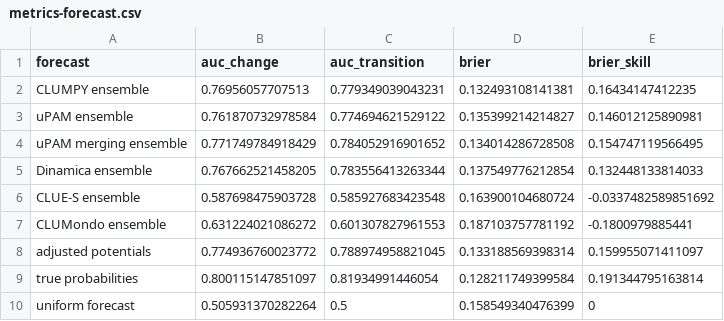
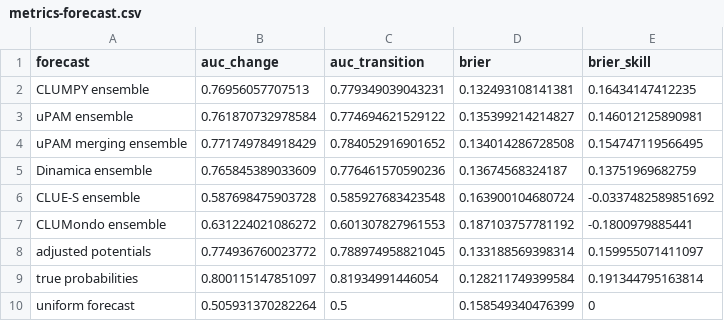
Before and after one commit to mmyrte/evoland-experiments, a CSV file: 2026-09-paper-figures/results/fig2/metrics-forecast.csv, drawn as a sheet.

```diff
--- a/2026-09-paper-figures/results/fig2/metrics-forecast.csv
+++ b/2026-09-paper-figures/results/fig2/metrics-forecast.csv
@@ -4,3 +4,3 @@ uPAM ensemble,0.761870732978584,0.774694621529122,0.135399214214827,0.1460121258
 uPAM merging ensemble,0.771749784918429,0.784052916901652,0.134014286728508,0.154747119566495
-Dinamica ensemble,0.767662521458205,0.783556413263344,0.137549776212854,0.132448133814033
+Dinamica ensemble,0.765845389033609,0.776461570590236,0.13674568324187,0.13751969682759
 CLUE-S ensemble,0.587698475903728,0.585927683423548,0.163900104680724,-0.0337482589851692
```
Also changed, not shown: 2026-09-paper-figures/results/fig2/metrics-per-run.csv, 2026-09-paper-figures/results/fig2/toc.csv, 1 other file.
